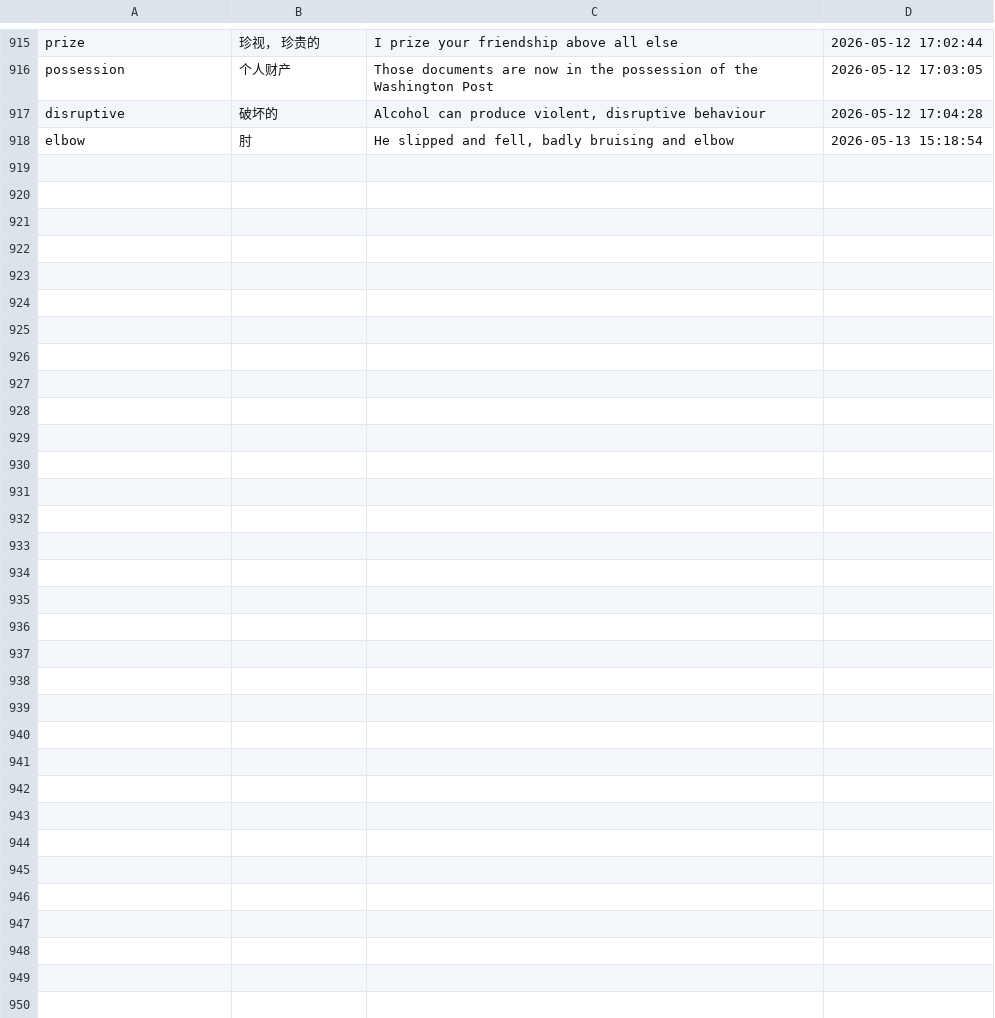
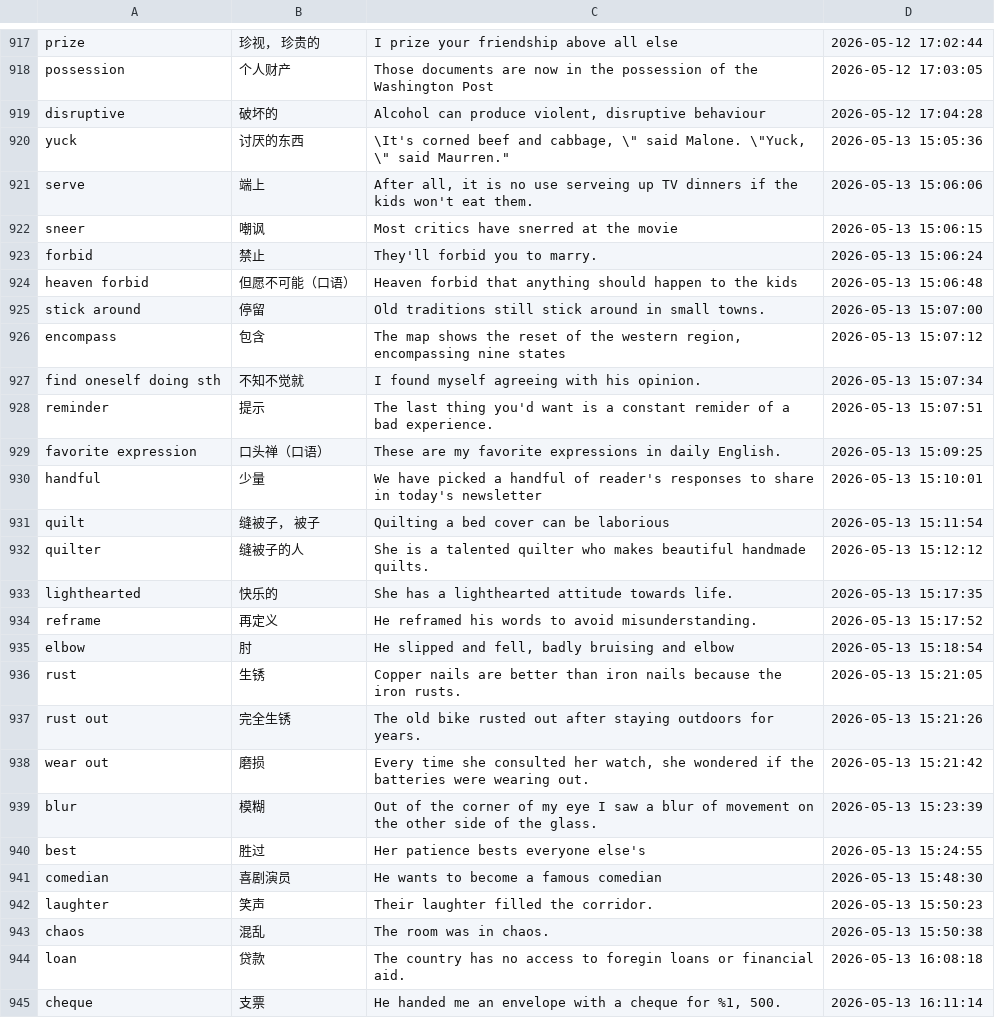
Before and after one commit to KIOYnBn/daily-note, a CSV file: 了解.csv, drawn as a sheet; only a part is shown, gaps mark what is left out; the diff covers the shown part only; the diff names each change by its address in the sheet, - before the commit and + after, or states it on an @@ line.

```diff
--- a/了解.csv
+++ b/了解.csv
+row 920: yuck | 讨厌的东西 | \It's corned beef and cabbage, \" said Malone. \"Yuck, \" said Maurren." | 2026-05-13 15:05:36
+row 921: serve | 端上 | After all, it is no use serveing up TV dinners if the kids won't eat them. | 2026-05-13 15:06:06
+row 922: sneer | 嘲讽 | Most critics have snerred at the movie | 2026-05-13 15:06:15
+row 923: forbid | 禁止 | They'll forbid you to marry. | 2026-05-13 15:06:24
+row 924: heaven forbid | 但愿不可能（口语） | Heaven forbid that anything should happen to the kids | 2026-05-13 15:06:48
+row 925: stick around | 停留 | Old traditions still stick around in small towns. | 2026-05-13 15:07:00
+row 926: encompass | 包含 | The map shows the reset of the western region, encompassing nine states | 2026-05-13 15:07:12
+row 927: find oneself doing sth | 不知不觉就 | I found myself agreeing with his opinion. | 2026-05-13 15:07:34
+row 928: reminder | 提示 | The last thing you'd want is a constant remider of a bad experience. | 2026-05-13 15:07:51
+row 929: favorite expression | 口头禅（口语） | These are my favorite expressions in daily English. | 2026-05-13 15:09:25
+row 930: handful | 少量 | We have picked a handful of reader's responses to share in today's newsletter | 2026-05-13 15:10:01
+row 931: quilt | 缝被子， 被子 | Quilting a bed cover can be laborious | 2026-05-13 15:11:54
+row 932: quilter | 缝被子的人 | She is a talented quilter who makes beautiful handmade quilts. | 2026-05-13 15:12:12
+row 933: lighthearted | 快乐的 | She has a lighthearted attitude towards life. | 2026-05-13 15:17:35
+row 934: reframe | 再定义 | He reframed his words to avoid misunderstanding. | 2026-05-13 15:17:52
+row 936: rust | 生锈 | Copper nails are better than iron nails because the iron rusts. | 2026-05-13 15:21:05
+row 937: rust out | 完全生锈 | The old bike rusted out after staying outdoors for years. | 2026-05-13 15:21:26
+row 938: wear out | 磨损 | Every time she consulted her watch, she wondered if the batteries were wearing out. | 2026-05-13 15:21:42
+row 939: blur | 模糊 | Out of the corner of my eye I saw a blur of movement on the other side of the glass. | 2026-05-13 15:23:39
+row 940: best | 胜过 | Her patience bests everyone else's | 2026-05-13 15:24:55
+row 941: comedian | 喜剧演员 | He wants to become a famous comedian | 2026-05-13 15:48:30
+row 942: laughter | 笑声 | Their laughter filled the corridor. | 2026-05-13 15:50:23
+row 943: chaos | 混乱 | The room was in chaos. | 2026-05-13 15:50:38
+row 944: loan | 贷款 | The country has no access to foregin loans or financial aid. | 2026-05-13 16:08:18
+row 945: cheque | 支票 | He handed me an envelope with a cheque for %1, 500. | 2026-05-13 16:11:14
```
Also changed, not shown: 2 added rows and 6 moved rows elsewhere in this file, 掌握.csv, 新学.csv, 2 other files.
